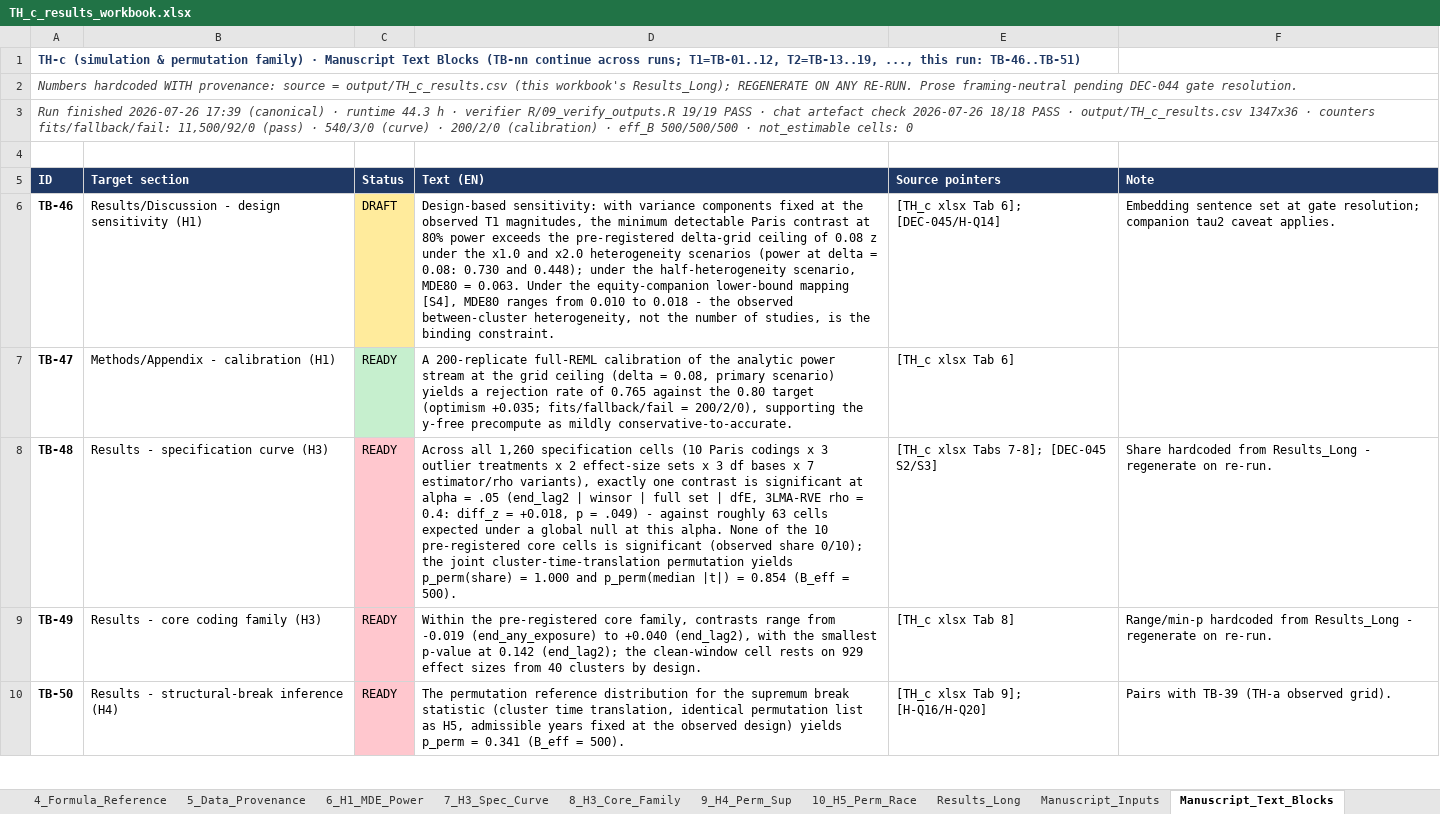
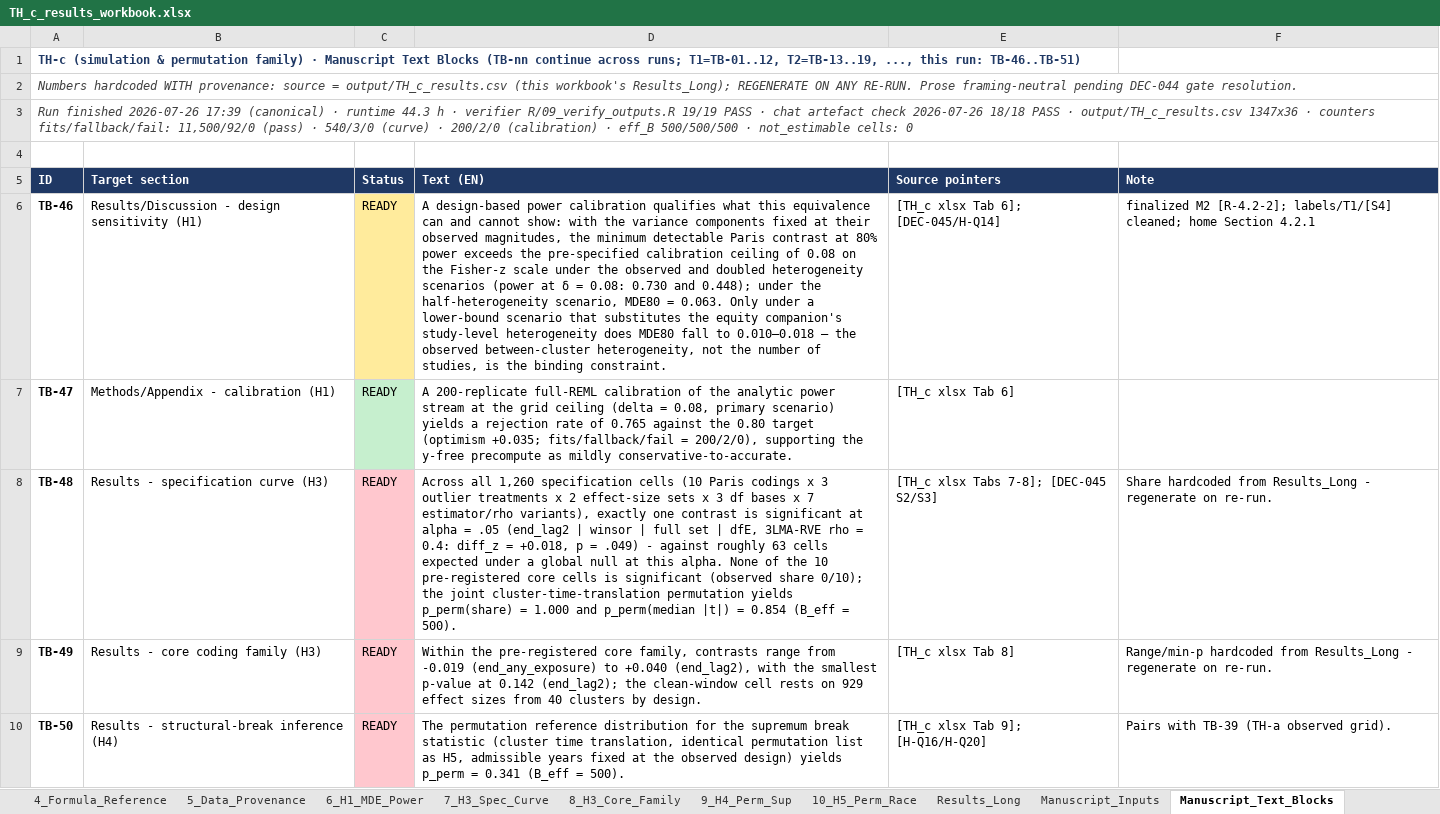
Before and after one commit to rwitte-wu-research/FOMA-CER-COD-Paris, an Excel workbook: output/TH_c_results_workbook.xlsx, sheet Manuscript_Text_Blocks, drawn as a sheet; only a part is shown; values as stored, in another font and other column widths than the file's, no borders; the diff names each change by its address in the sheet, - before the commit and + after, or states it on an @@ line.

Commit message:
M2: Chapter 4 (Results) assembled - skeleton-v2 corrigendum, tables/figures as build artifacts (DEC-054)
- manuscript/ch4_results.md + ch4_results_references.md (new): four RQ-symmetric sections per hub-authorized skeleton v2; Tables 2-4 + App A.1 script-generated; Figures 3-5 anchored; appendix staging block; [PENDING #37] slot

- R/14 figure package (R/14_figures.R, verifier, cc prompt, output/figures/*, fig_run_meta.txt): v5, verifier ALL PASS

- scripts/build_ch4_tables.py (new): table builder per manuscript-pipeline ruling

- workbook flips: T8 TB-28, TH_a TB-41/42, TH_c TB-46 -> READY

- Map v1.1; Bootstrap v2.1; ch3 line-35 edit; ch3 ledger F3 resolved; TH.md verdict resolution [DEC-047]

- DECISION_LOG DEC-054; ERROR_LOG #38-#40; Status DLI 71 + Ablauf repairs; .gitignore ~$*

```diff
--- a/output/TH_c_results_workbook.xlsx (sheet Manuscript_Text_Blocks)
+++ b/output/TH_c_results_workbook.xlsx (sheet Manuscript_Text_Blocks)
-C6 (Status): DRAFT
+C6 (Status): READY
-D6 (Text (EN)): Design-based sensitivity: with variance components fixed at the observed T1 magnitudes, the minimum detectable Paris contrast at 80% power exceeds the pre-registered delta-grid ceiling of 0.08 z under the x1.0 and x2.0 heterogeneity scenarios (power at delta = 0.08: 0.730 and 0.448); under the half-heterogeneity scenario, MDE80 = 0.063. Under the equity-companion lower-bound mapping [S4], MDE80 ranges from 0.010 to 0.018 - the observed…
+D6 (Text (EN)): A design-based power calibration qualifies what this equivalence can and cannot show: with the variance components fixed at their observed magnitudes, the minimum detectable Paris contrast at 80% power exceeds the pre-specified calibration ceiling of 0.08 on the Fisher-z scale under the observed and doubled heterogeneity scenarios (power at δ = 0.08: 0.730 and 0.448); under the half-heterogeneity scenario, MDE80 = 0.063. Only under a lower-bound scenario that substitutes the equity companion's study-level heterogeneity does MDE80 fall to 0.010–0.018 — the observed…
-F6 (Note): Embedding sentence set at gate resolution; companion tau2 caveat applies.
+F6 (Note): finalized M2 [R-4.2-2]; labels/T1/[S4] cleaned; home Section 4.2.1
```
Also changed, not shown: sheet 7_H3_Spec_Curve, charts or pictures, docs/CER-COD_Status.xlsx, output/T8_results_workbook.xlsx, 22 other files.
